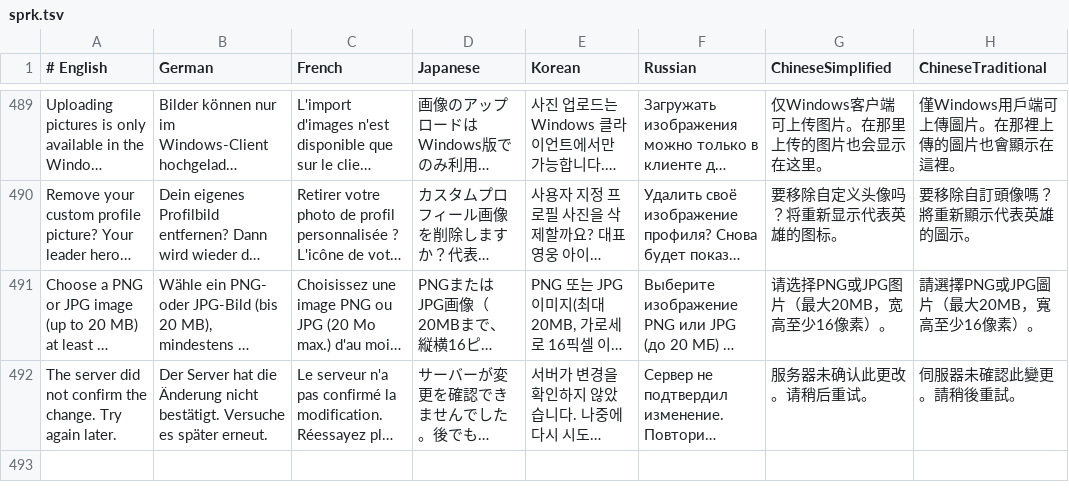
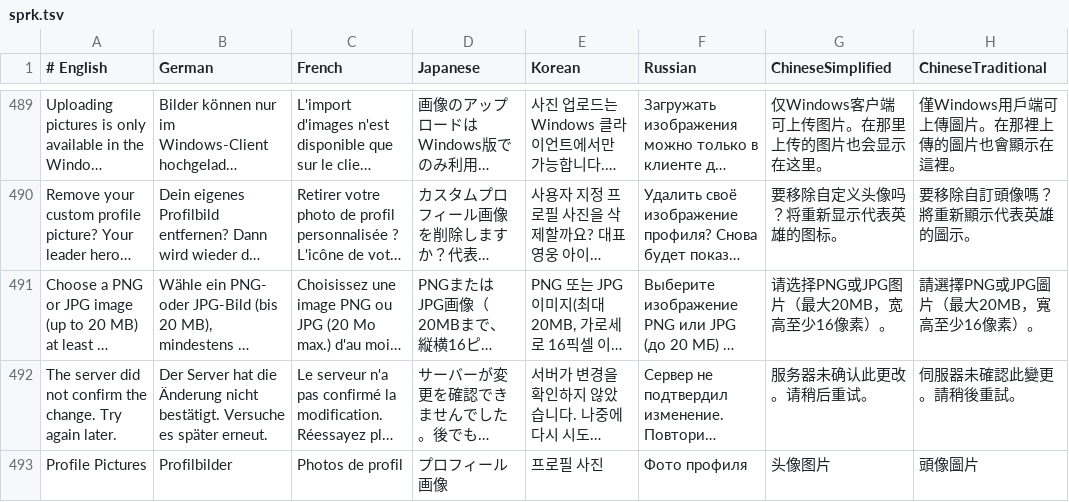
Before and after one commit to faberuser/sprk, a TSV file: client/localization/sprk.tsv, drawn as a sheet; only a part is shown, gaps mark what is left out; long unchanged cells end in …; the diff names each change by its address in the sheet, - before the commit and + after, or states it on an @@ line.

```diff
--- a/client/localization/sprk.tsv
+++ b/client/localization/sprk.tsv
+row 493: Profile Pictures | Profilbilder | Photos de profil | プロフィール画像 | 프로필 사진 | Фото профиля | 头像图片 | 頭像圖片
```
Also changed, not shown: 7 other files.
